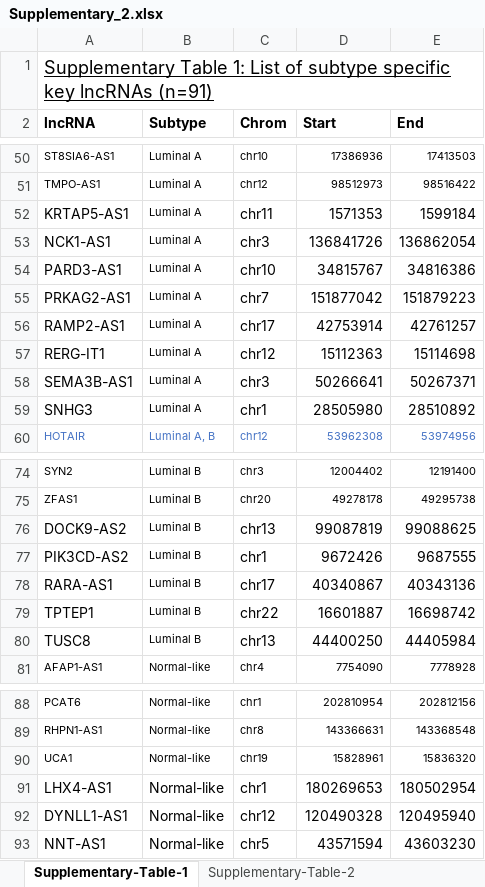
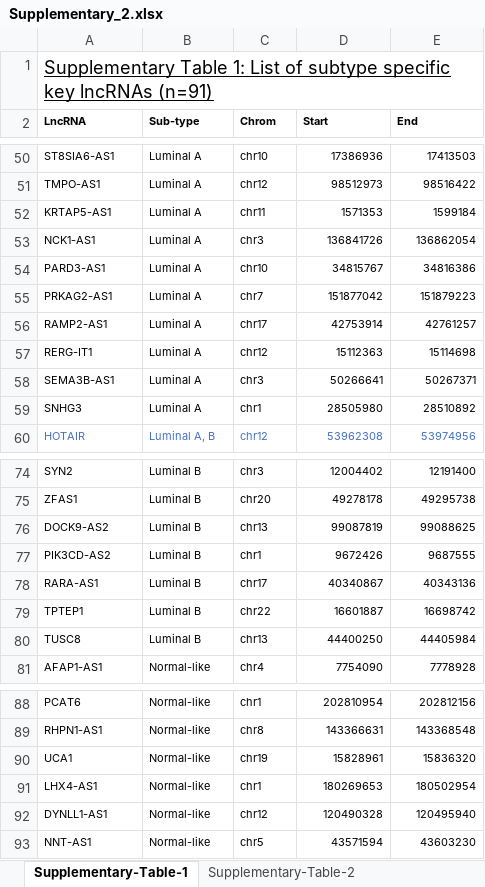
Before and after one commit to pwaabdullah/RL1MSVM, an Excel workbook: Supplementary_2.xlsx, sheet Supplementary-Table-1, drawn as a sheet; only a part is shown, gaps mark what is left out; values as stored, in another font and other column widths than the file's, no borders; the diff names each change by its address in the sheet, - before the commit and + after, or states it on an @@ line.

Commit message:
new supplementary added

```diff
--- a/Supplementary_2.xlsx (sheet Supplementary-Table-1)
+++ b/Supplementary_2.xlsx (sheet Supplementary-Table-1)
-A2: lncRNA
+A2: LncRNA
@@ A2:E2 text size: smaller @@
-B2: Subtype
+B2: Sub-type
@@ A52:A59 text size: smaller @@
@@ C52:E59 text size: smaller @@
@@ A76:A80 text size: smaller @@
@@ C76:E80 text size: smaller @@
@@ A91:E93 text size: smaller @@
```
Also changed, not shown: sheet Supplementary-Table-2, sheet Supplementary-Table-3, sheet Supplementary-Table-4, other sheet tabs, Supplementary_1.xlsx.
